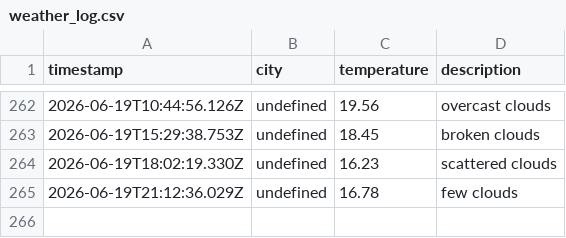
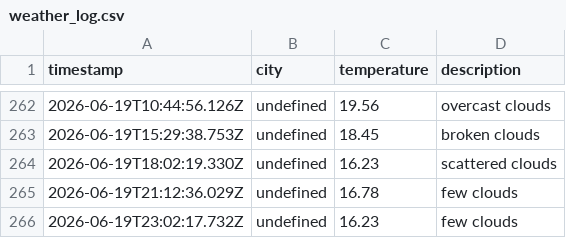
Before and after one commit to zebasaran3/Weather-app, a CSV file: data/weather_log.csv, drawn as a sheet; only a part is shown, gaps mark what is left out; the diff names each change by its address in the sheet, - before the commit and + after, or states it on an @@ line.

```diff
--- a/data/weather_log.csv
+++ b/data/weather_log.csv
+row 266: 2026-06-19T23:02:17.732Z | undefined | 16.23 | few clouds
```
Also changed, not shown: 1 other file.
